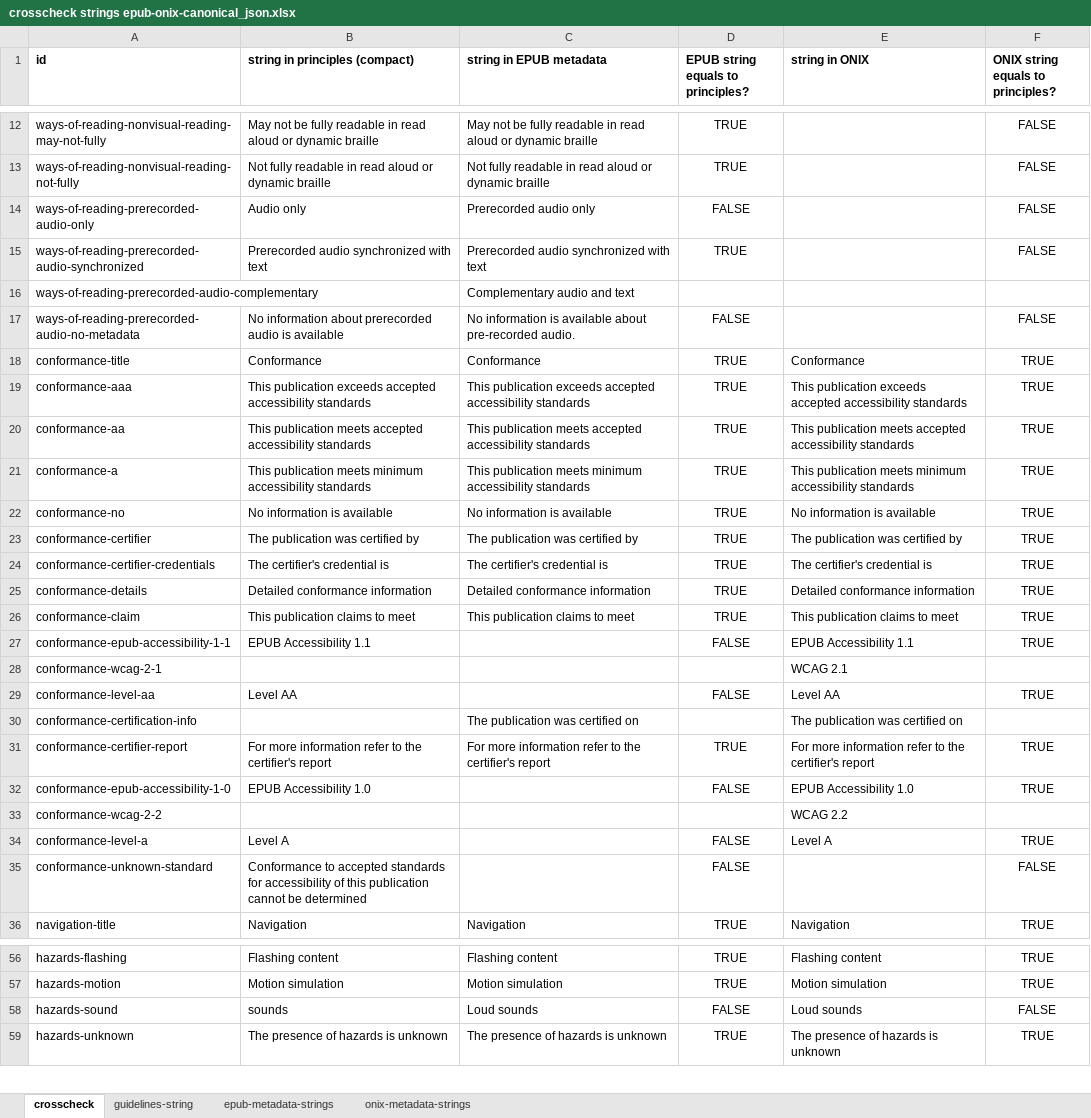
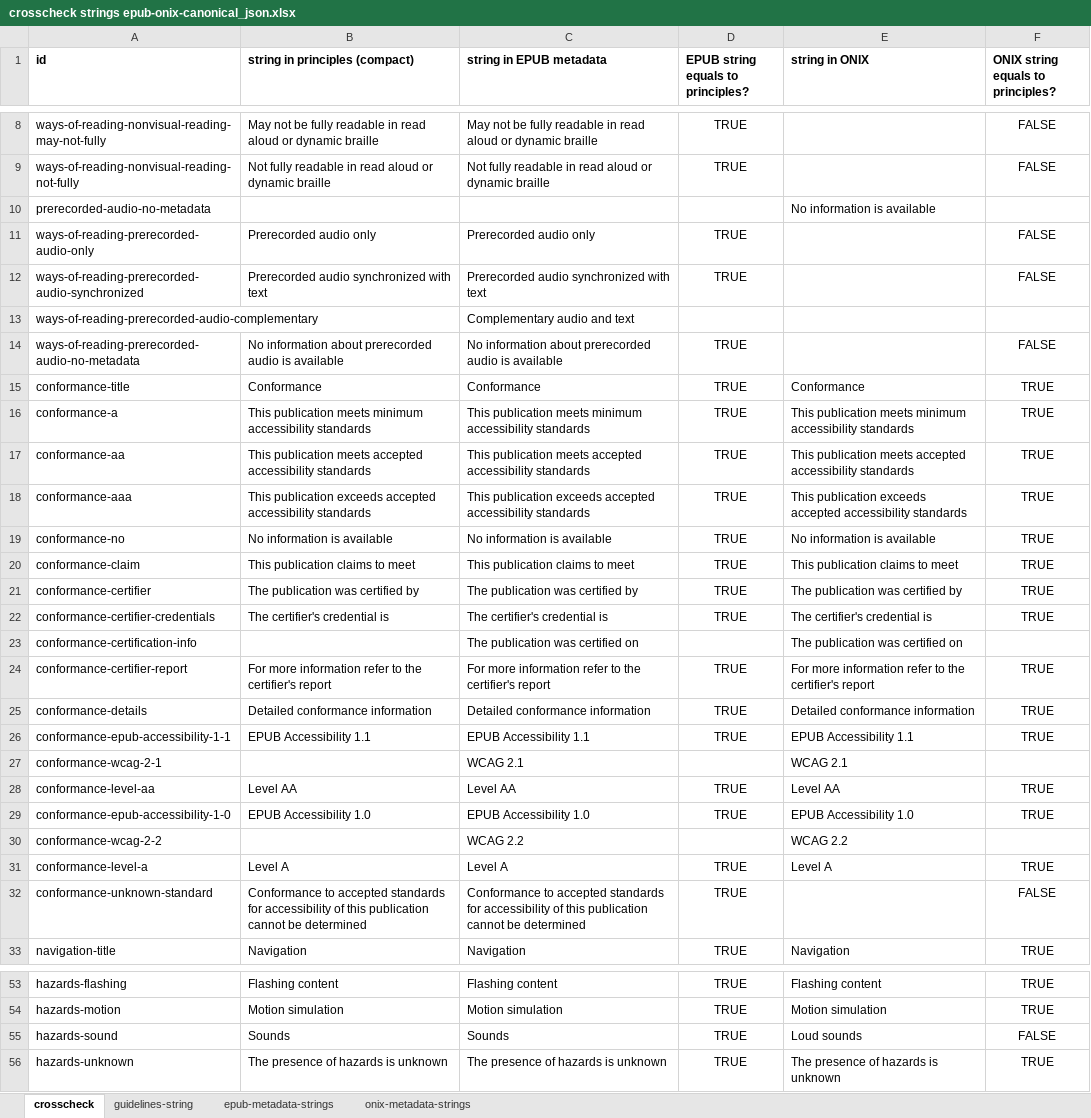
Before and after one commit to w3c/publ-a11y, an Excel workbook: a11y-meta-display-guide/2.0/draft/localizations/crosscheck strings epub-onix-canonical_json.xlsx, sheet crosscheck, drawn as a sheet; only a part is shown, gaps mark what is left out; values as stored, in another font and other column widths than the file's, no borders; conditional formats not drawn; removed rows and columns are numbered as before the commit, all else as after; the diff covers the shown part only; the diff names each change by its address in the sheet, - before the commit and + after, or states it on an @@ line.

Commit message:
Updating crosscheck

```diff
--- a/a11y-meta-display-guide/2.0/draft/localizations/crosscheck strings epub-onix-canonical_json.xlsx (sheet crosscheck)
+++ b/a11y-meta-display-guide/2.0/draft/localizations/crosscheck strings epub-onix-canonical_json.xlsx (sheet crosscheck)
@@ row 6 moved to row 10: prerecorded-audio-no-metadata @@
-B11 (string in principles (compact)): Audio only
+B11 (string in principles (compact)): Prerecorded audio only
-D11: FALSE
+D11: TRUE
-C14 (string in EPUB metadata): No information is available about pre-recorded audio.
+C14 (string in EPUB metadata): No information about prerecorded audio is available
-D14: FALSE
+D14: TRUE
@@ row 21 moved to row 16: conformance-a @@
@@ row 20 moved to row 17: conformance-aa @@
@@ row 26 moved to row 20: conformance-claim @@
-row 27: conformance-epub-accessibility-1-1 | EPUB Accessibility 1.1 |  | FALSE | EPUB Accessibility 1.1 | TRUE
-row 28: conformance-wcag-2-1 |  |  |  | WCAG 2.1
-row 29: conformance-level-aa | Level AA |  | FALSE | Level AA | TRUE
+row 26: conformance-epub-accessibility-1-1 | EPUB Accessibility 1.1 | EPUB Accessibility 1.1 | TRUE | EPUB Accessibility 1.1 | TRUE
+row 27: conformance-wcag-2-1 |  | WCAG 2.1 |  | WCAG 2.1
+row 28: conformance-level-aa | Level AA | Level AA | TRUE | Level AA | TRUE
-C29 (string in EPUB metadata): (empty)
+C29 (string in EPUB metadata): EPUB Accessibility 1.0
-D29: FALSE
+D29: TRUE
-C30 (string in EPUB metadata): (empty)
+C30 (string in EPUB metadata): WCAG 2.2
-C31 (string in EPUB metadata): (empty)
+C31 (string in EPUB metadata): Level A
-D31:D32: FALSE
+D31:D32: TRUE
-C32 (string in EPUB metadata): (empty)
+C32 (string in EPUB metadata): Conformance to accepted standards for accessibility of this publication cannot be determined
-B55 (string in principles (compact)): sounds
+B55 (string in principles (compact)): Sounds
-C55 (string in EPUB metadata): Loud sounds
+C55 (string in EPUB metadata): Sounds
-D55: FALSE
+D55: TRUE
```
Also changed, not shown: 5 added rows, 18 removed rows and 12 edited cells elsewhere in this sheet, sheet guidelines-string, sheet epub-metadata-strings, formulas that keep their value.
